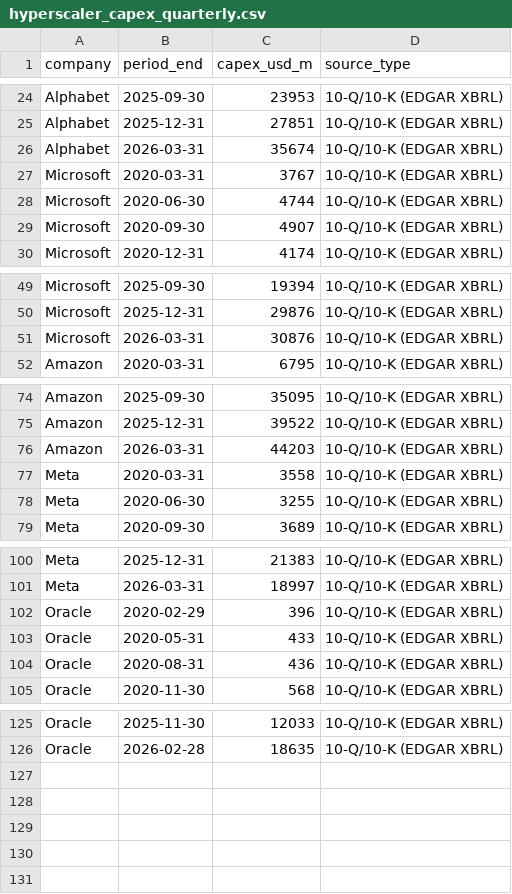
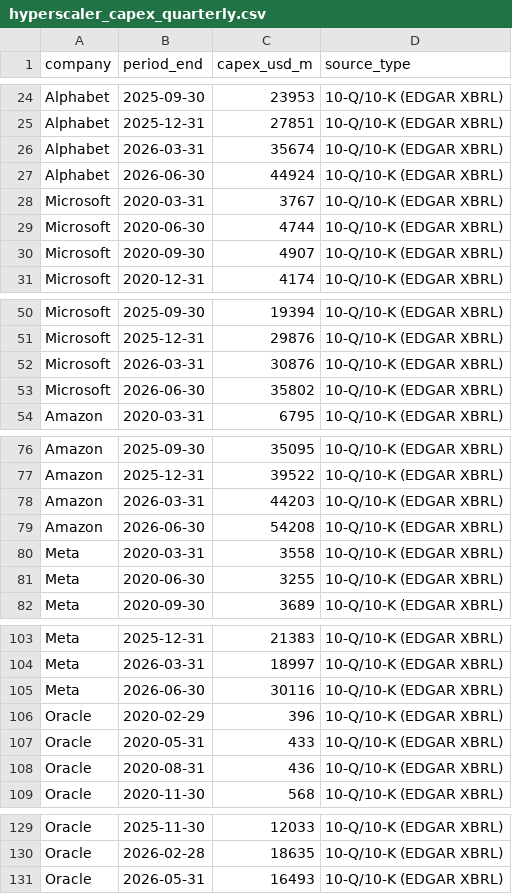
Before and after one commit to fbncldy/ai-infra-capex-dashboard, a CSV file: data/processed/hyperscaler_capex_quarterly.csv, drawn as a sheet; only a part is shown, gaps mark what is left out; the diff names each change by its address in the sheet, - before the commit and + after, or states it on an @@ line.

```diff
--- a/data/processed/hyperscaler_capex_quarterly.csv
+++ b/data/processed/hyperscaler_capex_quarterly.csv
+row 27: Alphabet | 2026-06-30 | 44924 | 10-Q/10-K (EDGAR XBRL)
+row 53: Microsoft | 2026-06-30 | 35802 | 10-Q/10-K (EDGAR XBRL)
+row 79: Amazon | 2026-06-30 | 54208 | 10-Q/10-K (EDGAR XBRL)
+row 105: Meta | 2026-06-30 | 30116 | 10-Q/10-K (EDGAR XBRL)
+row 131: Oracle | 2026-05-31 | 16493 | 10-Q/10-K (EDGAR XBRL)
```
Also changed, not shown: data/processed/hyperscaler_capex.csv, data/processed/neoclouds.csv, 7 other files.
